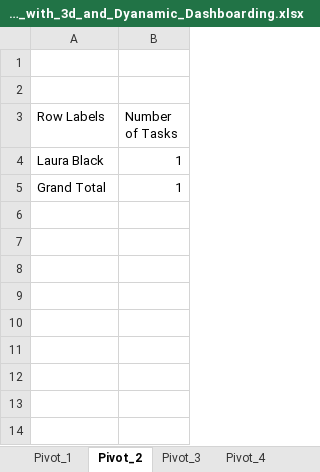
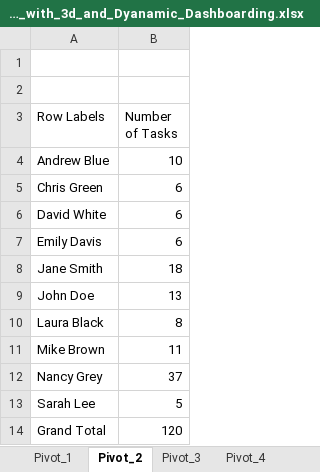
Before and after one commit to ankul21-GIT/DC_DDS_04, an Excel workbook: Excel/13. Dynamic_Dashboard/Advance_Pivot_with_3d_and_Dyanamic_Dashboarding.xlsx, sheet Pivot_2, drawn as a sheet; values as stored, in another font and other column widths than the file's, no borders; charts and pictures not drawn; addresses are those after the commit; the diff names each change by its address in the sheet, - before the commit and + after, or states it on an @@ line.

```diff
--- a/Excel/13. Dynamic_Dashboard/Advance_Pivot_with_3d_and_Dyanamic_Dashboarding.xlsx (sheet Pivot_2)
+++ b/Excel/13. Dynamic_Dashboard/Advance_Pivot_with_3d_and_Dyanamic_Dashboarding.xlsx (sheet Pivot_2)
+row 4: Andrew Blue | 10
+row 5: Chris Green | 6
+row 6: David White | 6
+row 7: Emily Davis | 6
+row 8: Jane Smith | 18
+row 9: John Doe | 13
-B10 (Number of Tasks): 1
+B10 (Number of Tasks): 8
+row 11: Mike Brown | 11
+row 12: Nancy Grey | 37
+row 13: Sarah Lee | 5
-B14 (Number of Tasks): 1
+B14 (Number of Tasks): 120
```
Also changed, not shown: sheet Pivot_3, sheet Pivot_1, sheet Pivot_4, charts or pictures, Power BI/Sales_Data_analysis/Store+Data.xlsx, 13 other files.
